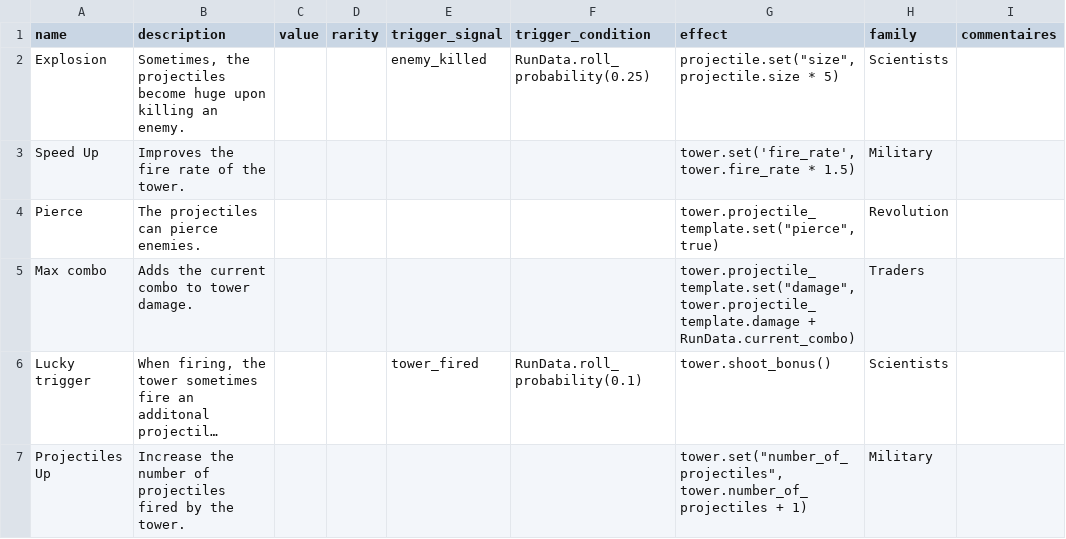
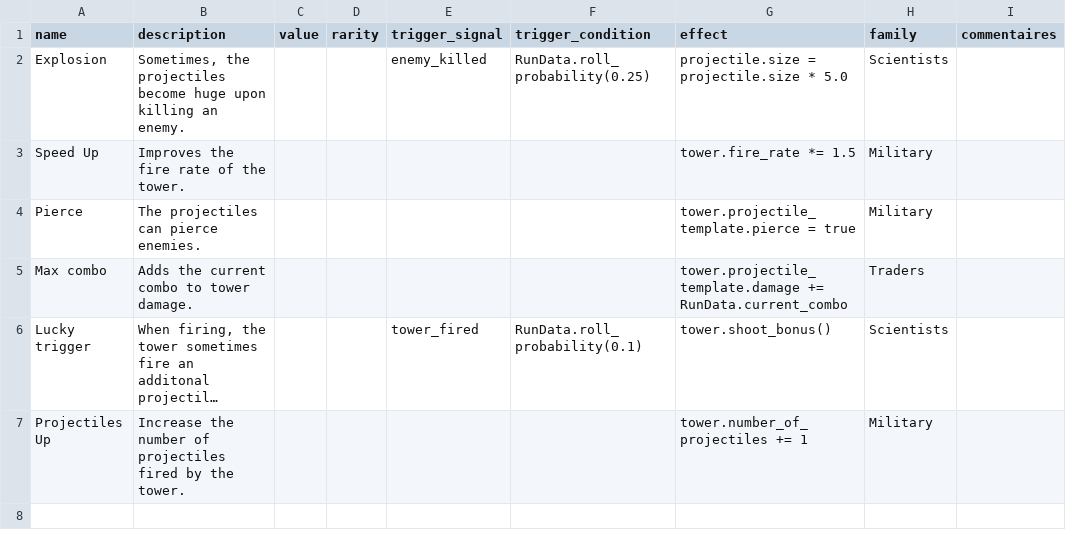
Before and after one commit to PlaySorbonne/ProjetPixel2025, a CSV file: projetpixel2/game_design/card_data.csv, drawn as a sheet; long unchanged cells end in …; the diff names each change by its address in the sheet, - before the commit and + after, or states it on an @@ line.

Commit message:
Update card_data.csv

```diff
--- a/projetpixel2/game_design/card_data.csv
+++ b/projetpixel2/game_design/card_data.csv
-G2 (effect): projectile.set("size", projectile.size * 5)
+G2 (effect): projectile.size = projectile.size * 5.0
-G3 (effect): tower.set('fire_rate', tower.fire_rate * 1.5)
+G3 (effect): tower.fire_rate *= 1.5
-G4 (effect): tower.projectile_template.set("pierce", true)
+G4 (effect): tower.projectile_template.pierce = true
-H4 (family): Revolution
+H4 (family): Military
-G5 (effect): tower.projectile_template.set("damage", tower.projectile_template.damage + RunData.current_combo)
+G5 (effect): tower.projectile_template.damage += RunData.current_combo
-G7 (effect): tower.set("number_of_projectiles", tower.number_of_projectiles + 1)
+G7 (effect): tower.number_of_projectiles += 1
```
